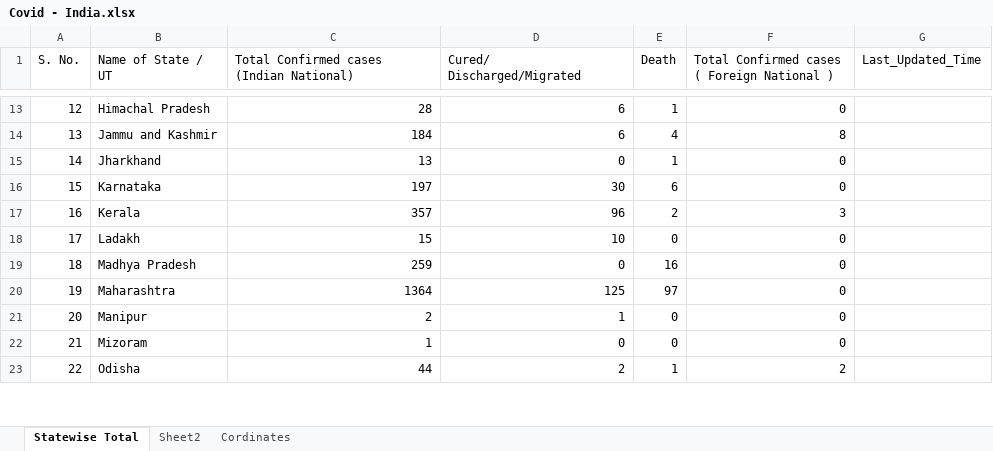
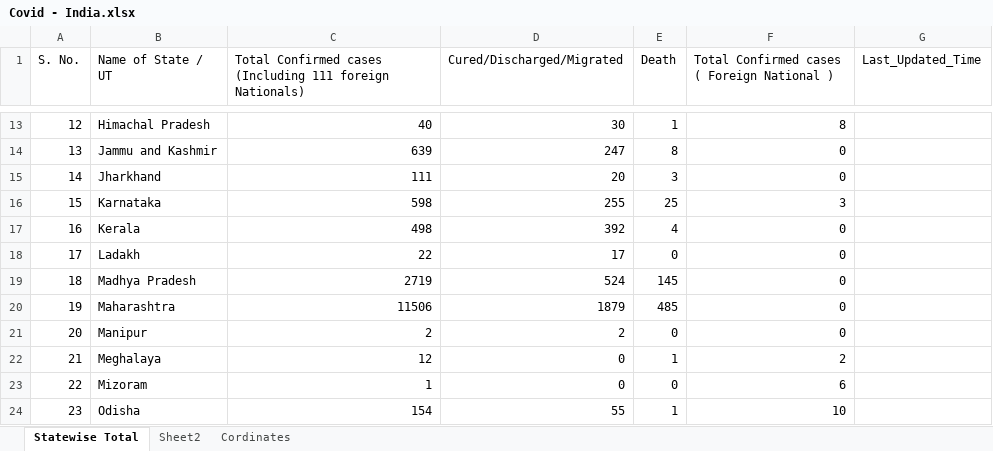
Before and after one commit to MkVats/COVID-19, an Excel workbook: Covid - India.xlsx, sheet Statewise Total, drawn as a sheet; only a part is shown, gaps mark what is left out; values as stored, in another font and other column widths than the file's, no cell formats; addresses are those after the commit; ↵ is a line break in a cell; the diff covers the shown part only; the diff names each change by its address in the sheet, - before the commit and + after, or states it on an @@ line.

```diff
--- a/Covid - India.xlsx (sheet Statewise Total)
+++ b/Covid - India.xlsx (sheet Statewise Total)
-C1: …Confirmed cases (Indian National)
+C1: …Confirmed cases (Including 111 foreign Nationals)
-D1: Cured/ ↵ Discharged/Migrated
+D1: Cured/Discharged/Migrated
@@ column A (S. No.) renumbered from row 2 down @@
-C13: 28
+C13: 40
-D13 (Cured/Discharged/Migrated): 6
+D13 (Cured/Discharged/Migrated): 30
-F13: 0
+F13: 8
-C14: 184
+C14: 639
-D14 (Cured/Discharged/Migrated): 6
+D14 (Cured/Discharged/Migrated): 247
-E14 (Death): 4
+E14 (Death): 8
-F14: 8
+F14: 0
-C15: 13
+C15: 111
-D15 (Cured/Discharged/Migrated): 0
+D15 (Cured/Discharged/Migrated): 20
-E15 (Death): 1
+E15 (Death): 3
-C16: 197
+C16: 598
-D16 (Cured/Discharged/Migrated): 30
+D16 (Cured/Discharged/Migrated): 255
-E16 (Death): 6
+E16 (Death): 25
-F16: 0
+F16: 3
-C17: 357
+C17: 498
-D17 (Cured/Discharged/Migrated): 96
+D17 (Cured/Discharged/Migrated): 392
-E17 (Death): 2
+E17 (Death): 4
-F17: 3
+F17: 0
-C18: 15
+C18: 22
-D18 (Cured/Discharged/Migrated): 10
+D18 (Cured/Discharged/Migrated): 17
-C19: 259
+C19: 2719
-D19 (Cured/Discharged/Migrated): 0
+D19 (Cured/Discharged/Migrated): 524
-E19 (Death): 16
+E19 (Death): 145
-C20: 1364
+C20: 11506
-D20 (Cured/Discharged/Migrated): 125
+D20 (Cured/Discharged/Migrated): 1879
-E20 (Death): 97
+E20 (Death): 485
-D21 (Cured/Discharged/Migrated): 1
+D21 (Cured/Discharged/Migrated): 2
+row 22: 21 | Meghalaya | 12 | 0 | 1 | 2
-F23: 0
+F23: 6
-C24: 44
+C24: 154
-D24 (Cured/Discharged/Migrated): 2
+D24 (Cured/Discharged/Migrated): 55
-F24: 2
+F24: 10
```
Also changed, not shown: 1 added row, 1 removed row and 55 edited cells elsewhere in this sheet, cell formats, 1 other file.
